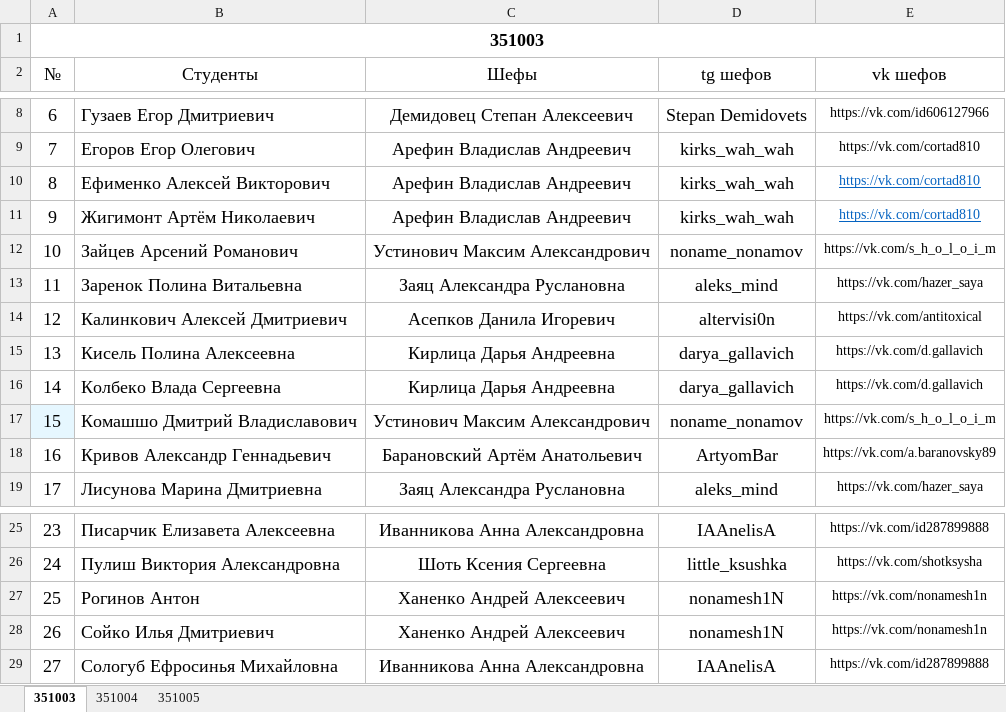
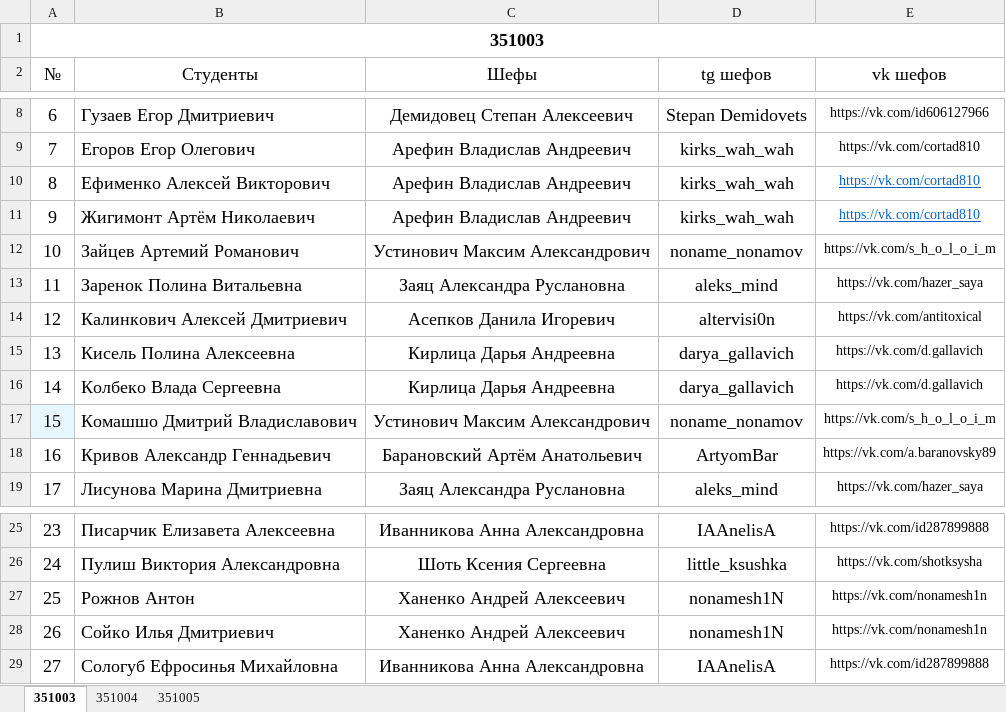
Before and after one commit to PIvchanskaya/Docs, an Excel workbook: Шефы.xlsx, sheet 351003, drawn as a sheet; only a part is shown, gaps mark what is left out; values as stored, in another font and other column widths than the file's, no borders; the diff names each change by its address in the sheet, - before the commit and + after, or states it on an @@ line.

Commit message:
Update Шефы.xlsx

```diff
--- a/Шефы.xlsx (sheet 351003)
+++ b/Шефы.xlsx (sheet 351003)
-B12 (Студенты): Зайцев Арсений Романович
+B12 (Студенты): Зайцев Артемий Романович
-B27 (Студенты): Рогинов Антон
+B27 (Студенты): Рожнов Антон
```
